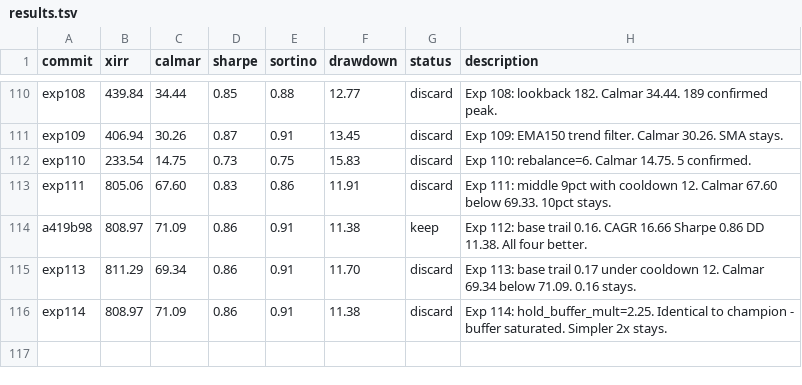
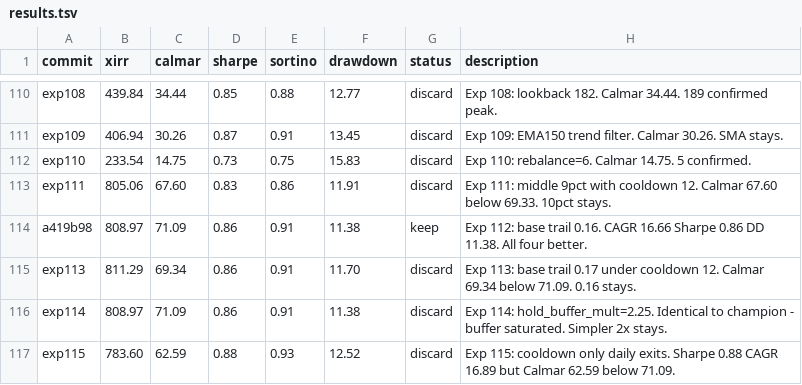
Before and after one commit to meet-minimalist/Backtrader-experiments, a TSV file: results.tsv, drawn as a sheet; only a part is shown, gaps mark what is left out.

```diff
--- a/results.tsv
+++ b/results.tsv
@@ -116 +116,2 @@ exp113	811.29	69.34	0.86	0.91	11.70	discard	Exp 113: base trail 0.17 under coold
 exp114	808.97	71.09	0.86	0.91	11.38	discard	Exp 114: hold_buffer_mult=2.25. Identical to champion - buffer saturated. Simpler 2x stays.
+exp115	783.60	62.59	0.88	0.93	12.52	discard	Exp 115: cooldown only daily exits. Sharpe 0.88 CAGR 16.89 but Calmar 62.59 below 71.09.
```
